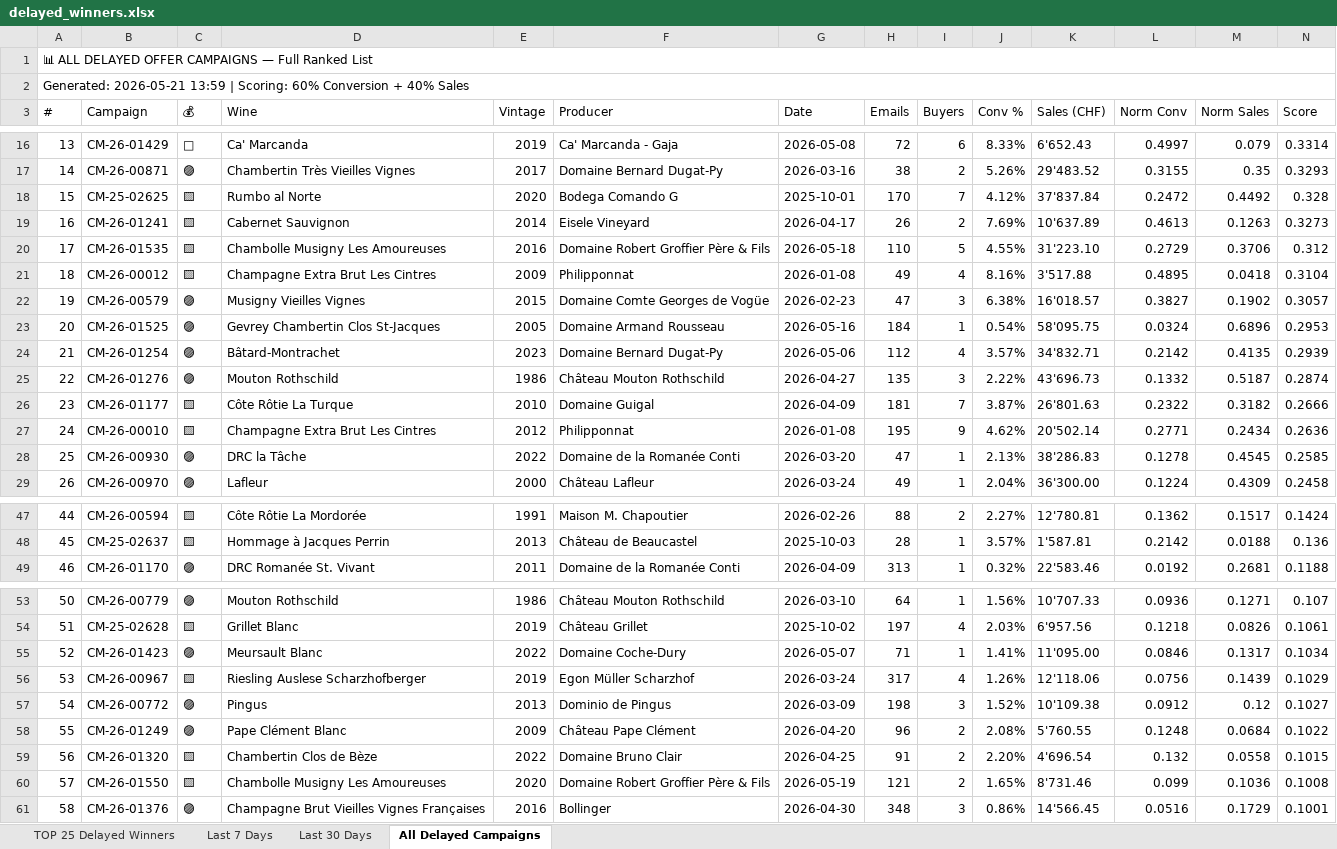
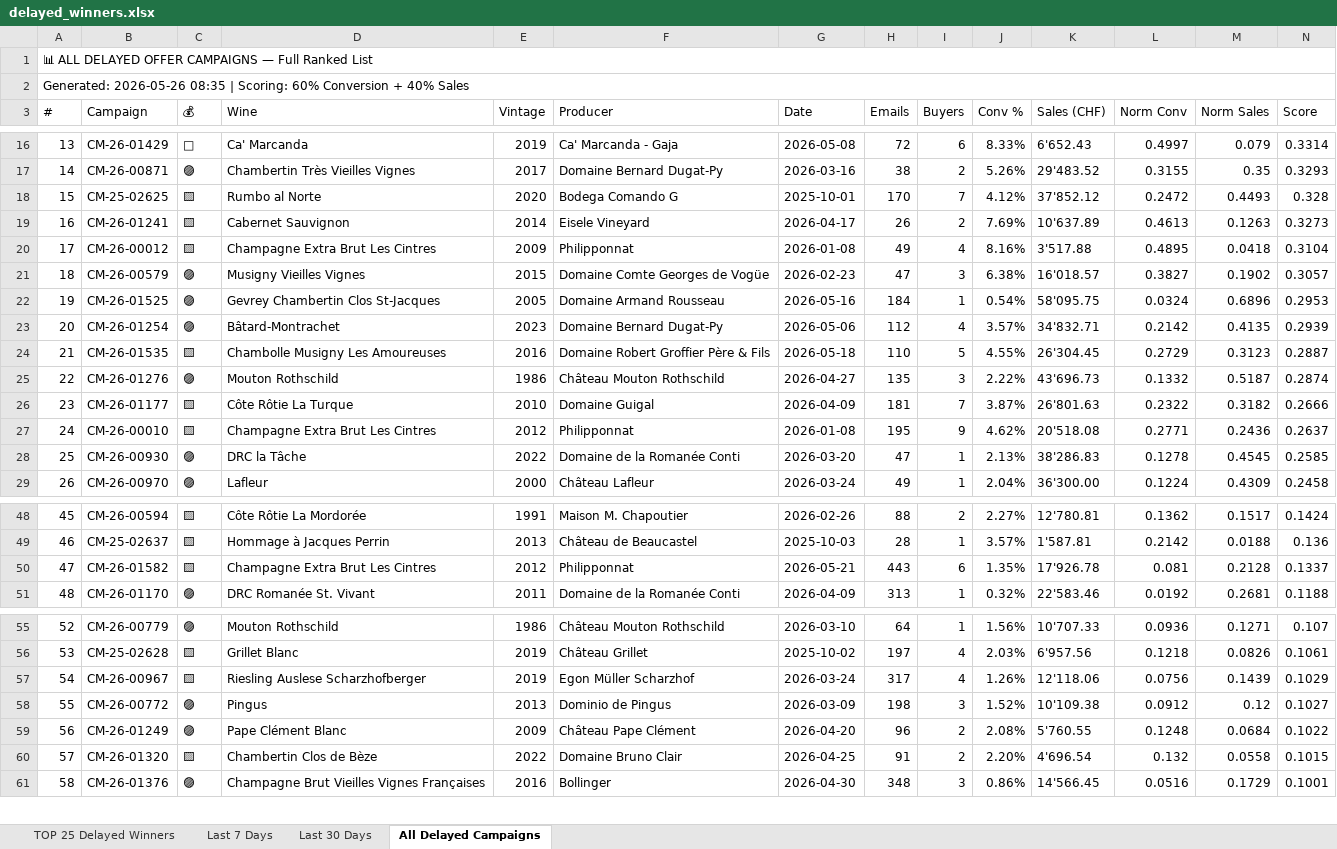
Before and after one commit to Antagata/U_links_pages, an Excel workbook: AVUwinnersCM/delayed_winners.xlsx, sheet All Delayed Campaigns, drawn as a sheet; only a part is shown, gaps mark what is left out; values as stored, in another font and other column widths than the file's, no cell formats; removed rows and columns are numbered as before the commit, all else as after; the diff covers the shown part only; the diff names each change by its address in the sheet, - before the commit and + after, or states it on an @@ line.

```diff
--- a/AVUwinnersCM/delayed_winners.xlsx (sheet All Delayed Campaigns)
+++ b/AVUwinnersCM/delayed_winners.xlsx (sheet All Delayed Campaigns)
@@ column A (#) renumbered from row 2 down @@
-K18 (Sales (CHF)): 37'837.84
+K18 (Sales (CHF)): 37'852.12
-M18 (Norm Sales): 0.4492
+M18 (Norm Sales): 0.4493
-row 20: 17 | CM-26-01535 | 🟨 | Chambolle Musigny Les Amoureuses | 2016 | Domaine Robert Groffier Père & Fils | 2026-05-18 | 110 | 5 | 4.55% | 31'223.10 | 0.2729 | 0.3706 | 0.312
+row 24: 21 | CM-26-01535 | 🟨 | Chambolle Musigny Les Amoureuses | 2016 | Domaine Robert Groffier Père & Fils | 2026-05-18 | 110 | 5 | 4.55% | 26'304.45 | 0.2729 | 0.3123 | 0.2887
-K27 (Sales (CHF)): 20'502.14
+K27 (Sales (CHF)): 20'518.08
-M27 (Norm Sales): 0.2434
+M27 (Norm Sales): 0.2436
-N27 (Score): 0.2636
+N27 (Score): 0.2637
+row 50: 47 | CM-26-01582 | 🟨 | Champagne Extra Brut Les Cintres | 2012 | Philipponnat | 2026-05-21 | 443 | 6 | 1.35% | 17'926.78 | 0.081 | 0.2128 | 0.1337
-row 55: 52 | CM-26-01423 | 🟣 | Meursault Blanc | 2022 | Domaine Coche-Dury | 2026-05-07 | 71 | 1 | 1.41% | 11'095.00 | 0.0846 | 0.1317 | 0.1034
-row 60: 57 | CM-26-01550 | 🟨 | Chambolle Musigny Les Amoureuses | 2020 | Domaine Robert Groffier Père & Fils | 2026-05-19 | 121 | 2 | 1.65% | 8'731.46 | 0.099 | 0.1036 | 0.1008
```
Also changed, not shown: 3 added rows, 13 moved rows and 10 edited cells elsewhere in this sheet, sheet Last 30 Days, sheet Last 7 Days, sheet TOP 25 Delayed Winners, cell formats, AVUwinnersCM/winners_report.xlsx, AVUwinnersCM/winners_report_filtered.xlsx, 10 other files.
